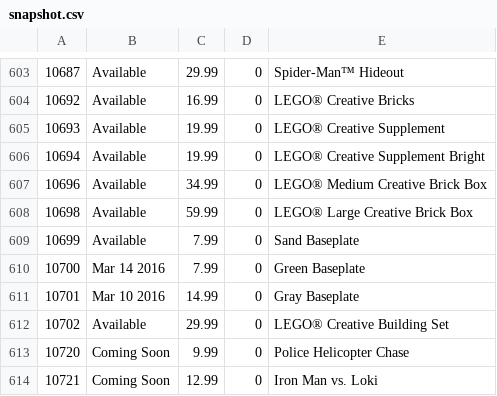
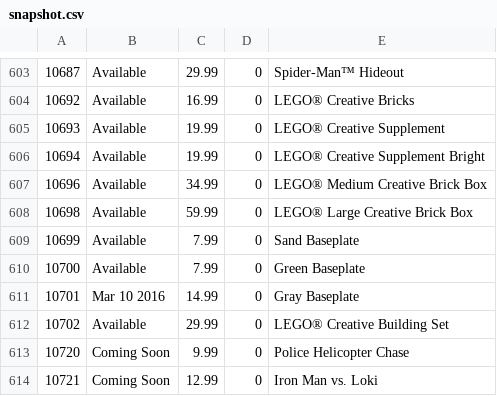
Before and after one commit to hokerlong/lego, a CSV file: lego_scan/snapshot.csv, drawn as a sheet; only a part is shown, gaps mark what is left out.

Commit message:
update 201602280600 snapshot

```diff
--- a/lego_scan/snapshot.csv
+++ b/lego_scan/snapshot.csv
@@ -609,3 +609,3 @@
 10699,"Available",7.99,0,"Sand Baseplate"
-10700,"Mar 14 2016",7.99,0,"Green Baseplate"
+10700,"Available",7.99,0,"Green Baseplate"
 10701,"Mar 10 2016",14.99,0,"Gray Baseplate"
```
